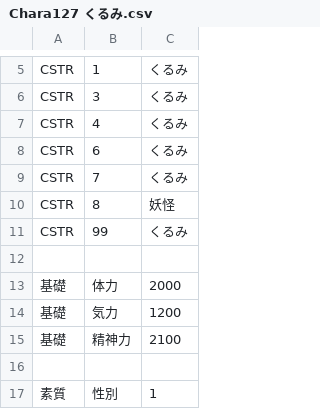
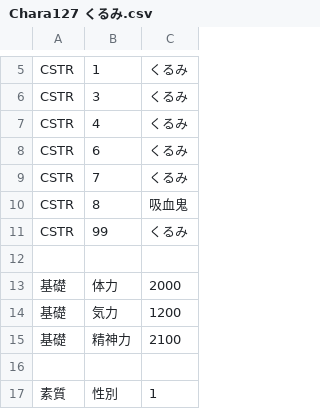
Before and after one commit to wamekukyouzin/eratohoK, a CSV file: CSV/Chara/Chara127 くるみ.csv, drawn as a sheet; only a part is shown, gaps mark what is left out.

Commit message:
くるみの種族を変更

```diff
--- a/CSV/Chara/Chara127 くるみ.csv
+++ b/CSV/Chara/Chara127 くるみ.csv
@@ -9,3 +9,3 @@ CSTR,6,くるみ
 CSTR,7,くるみ
-CSTR,8,妖怪
+CSTR,8,吸血鬼
 CSTR,99,くるみ
```
